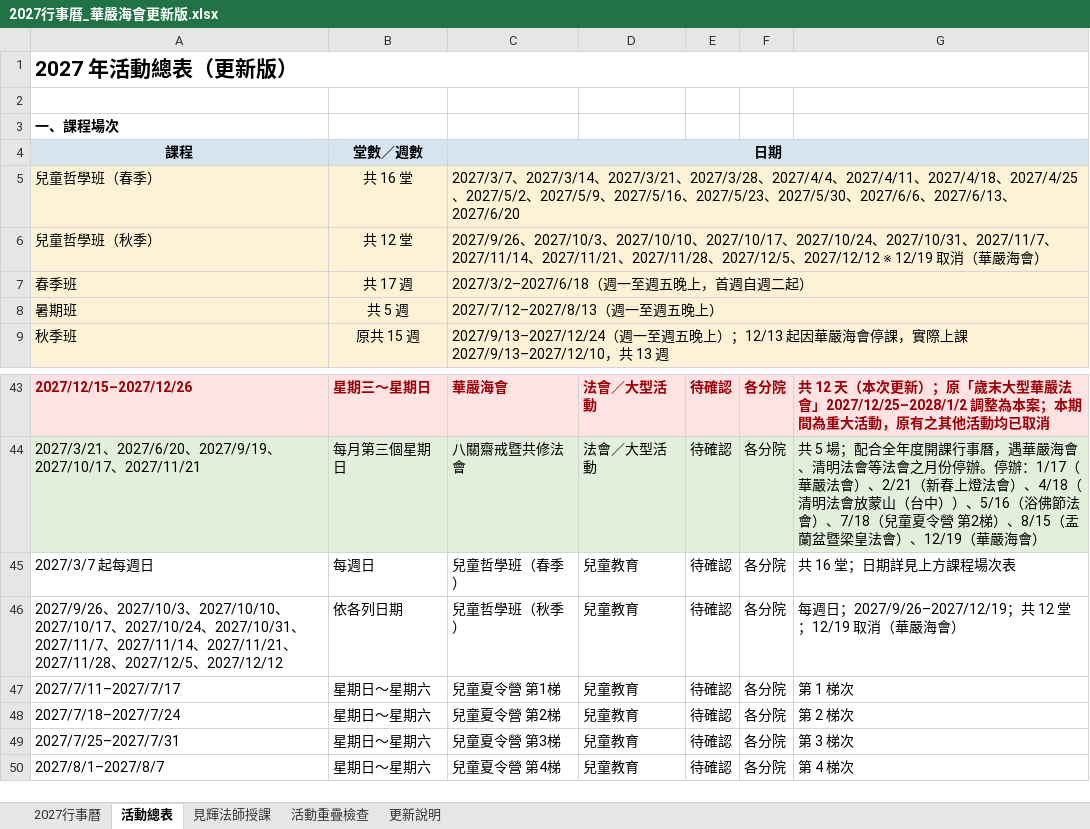
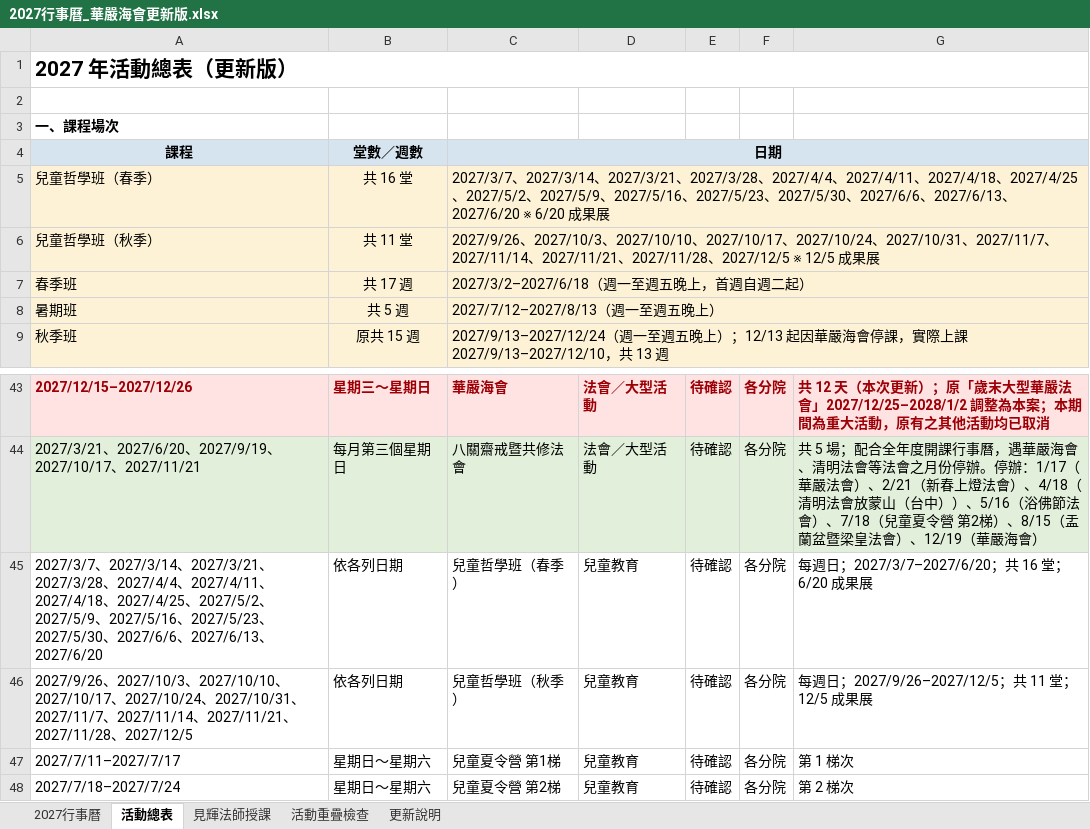
Before and after one commit to twnyda07/baoyan-53can, an Excel workbook: 行事曆/2027行事曆_華嚴海會更新版.xlsx, sheet 活動總表, drawn as a sheet; only a part is shown, gaps mark what is left out; the shorter side is filled out with more unchanged rows; values as stored, in another font and other column widths than the file's, no borders; the diff names each change by its address in the sheet, - before the commit and + after, or states it on an @@ line.

```diff
--- a/行事曆/2027行事曆_華嚴海會更新版.xlsx (sheet 活動總表)
+++ b/行事曆/2027行事曆_華嚴海會更新版.xlsx (sheet 活動總表)
-C5: …、2027/6/20
+C5: …、2027/6/20 ※ 6/20 成果展
-B6: 共 12 堂
+B6: 共 11 堂
-C6: …、2027/12/5、2027/12/12 ※ 12/19 取消（華嚴海會）
+C6: …、2027/12/5 ※ 12/5 成果展
-A45: 2027/3/7 起每週日
+A45: 2027/3/7、2027/3/14、2027/3/21、2027/3/28、2027/4/4、2027/4/11、2027/4/18、2027/4/25、2027/5/2、2027/5/9、2027/5/16、2027/5/23、2027/5/30、2027/6/6、2027/6/13、2027/6/20
-B45: 每週日
+B45: 依各列日期
-G45: 共 16 堂；日期詳見上方課程場次表
+G45: 每週日；2027/3/7–2027/6/20；共 16 堂；6/20 成果展
-A46: …、2027/12/5、2027/12/12
+A46: …、2027/12/5
-G46: 每週日；2027/9/26–2027/12/19；共 12 堂；12/19 取消（華嚴海會）
+G46: 每週日；2027/9/26–2027/12/5；共 11 堂；12/5 成果展
```
Also changed, not shown: sheet 更新說明, sheet 活動重疊檢查, sheet 2027行事曆, 3 other files.
